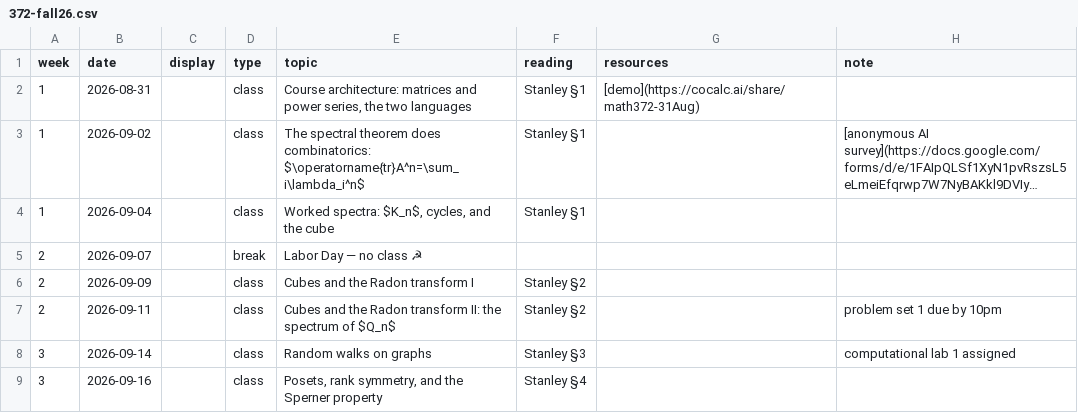
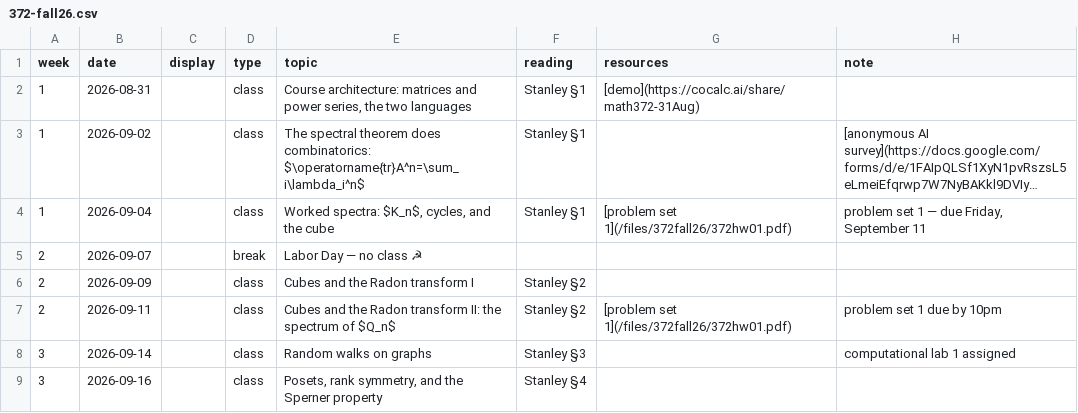
Before and after one commit to kyleormsby/kyleormsby.github.io, a CSV file: src/data/courses/372-fall26.csv, drawn as a sheet; only a part is shown; long unchanged cells end in …; the diff names each change by its address in the sheet, - before the commit and + after, or states it on an @@ line.

Commit message:
372: post problem set 1, add Gradescope link to site and syllabus

```diff
--- a/src/data/courses/372-fall26.csv
+++ b/src/data/courses/372-fall26.csv
-G4 (resources): (empty)
+G4 (resources): [problem set 1](/files/372fall26/372hw01.pdf)
-H4 (note): (empty)
+H4 (note): problem set 1 — due Friday, September 11
-G7 (resources): (empty)
+G7 (resources): [problem set 1](/files/372fall26/372hw01.pdf)
```
Also changed, not shown: 5 other files.
